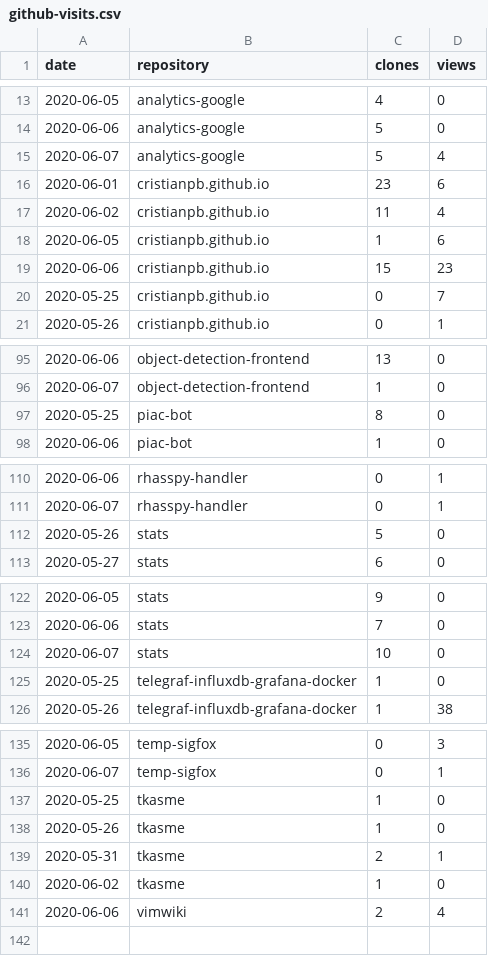
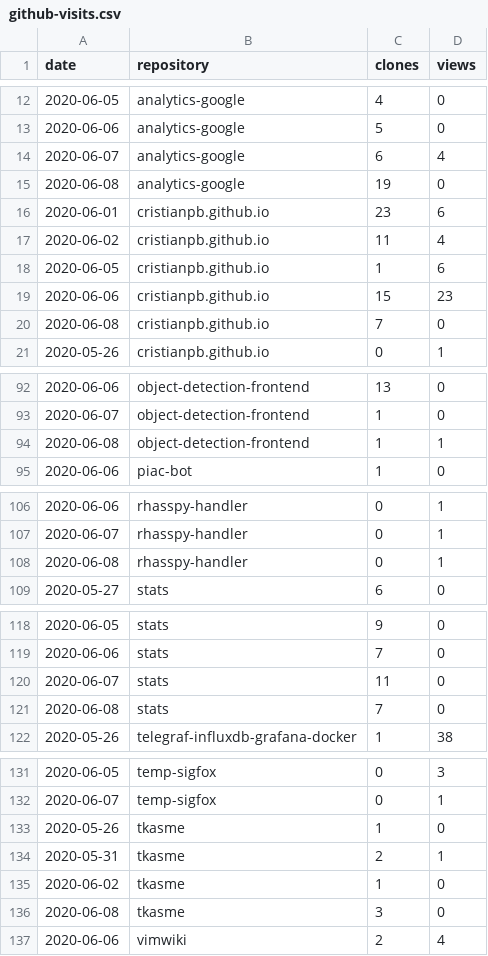
Before and after one commit to cristianpb/stats, a CSV file: github-visits.csv, drawn as a sheet; only a part is shown, gaps mark what is left out; the diff covers the shown part only.

```diff
--- a/github-visits.csv
+++ b/github-visits.csv
@@ -14,3 +13,4 @@ date,repository,clones,views
 2020-06-06,analytics-google,5,0
-2020-06-07,analytics-google,5,4
+2020-06-07,analytics-google,6,4
+2020-06-08,analytics-google,19,0
 2020-06-01,cristianpb.github.io,23,6
@@ -19,3 +19,3 @@ date,repository,clones,views
 2020-06-06,cristianpb.github.io,15,23
-2020-05-25,cristianpb.github.io,0,7
+2020-06-08,cristianpb.github.io,7,0
 2020-05-26,cristianpb.github.io,0,1
@@ -96,3 +93,3 @@ date,repository,clones,views
 2020-06-07,object-detection-frontend,1,0
-2020-05-25,piac-bot,8,0
+2020-06-08,object-detection-frontend,1,1
 2020-06-06,piac-bot,1,0
@@ -111,3 +107,3 @@ date,repository,clones,views
 2020-06-07,rhasspy-handler,0,1
-2020-05-26,stats,5,0
+2020-06-08,rhasspy-handler,0,1
 2020-05-27,stats,6,0
@@ -123,4 +119,4 @@ date,repository,clones,views
 2020-06-06,stats,7,0
-2020-06-07,stats,10,0
-2020-05-25,telegraf-influxdb-grafana-docker,1,0
+2020-06-07,stats,11,0
+2020-06-08,stats,7,0
 2020-05-26,telegraf-influxdb-grafana-docker,1,38
@@ -136,3 +132,2 @@ date,repository,clones,views
 2020-06-07,temp-sigfox,0,1
-2020-05-25,tkasme,1,0
 2020-05-26,tkasme,1,0
@@ -140,2 +135,3 @@ date,repository,clones,views
 2020-06-02,tkasme,1,0
+2020-06-08,tkasme,3,0
 2020-06-06,vimwiki,2,4
```
Also changed, not shown: 1 added row and 6 removed rows elsewhere in this file, github-repositories.csv.
